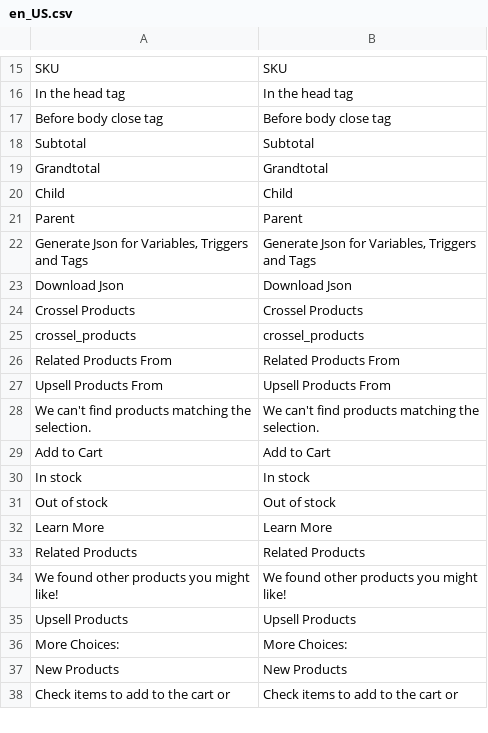
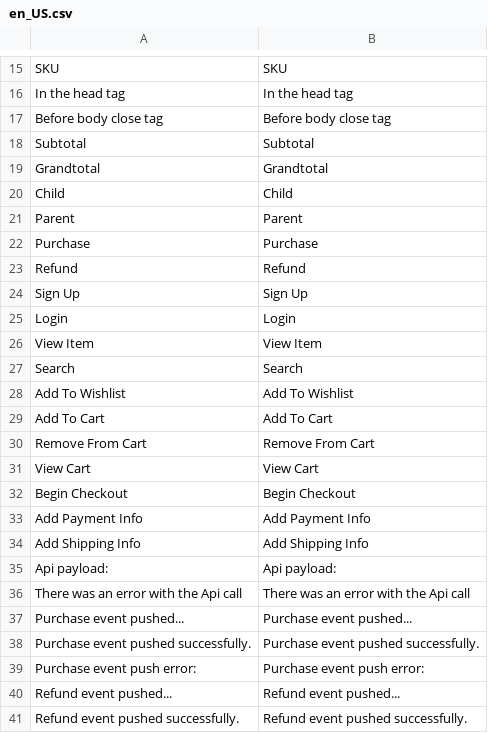
Before and after one commit to skar2019/digidirect, a CSV file: app/code/WeltPixel/GA4/i18n/en_US.csv, drawn as a sheet; only a part is shown, gaps mark what is left out; the shorter side is filled out with more unchanged rows; the diff covers the shown part only; the diff names each change by its address in the sheet, - before the commit and + after, or states it on an @@ line.

```diff
--- a/app/code/WeltPixel/GA4/i18n/en_US.csv
+++ b/app/code/WeltPixel/GA4/i18n/en_US.csv
+row 22: Purchase | Purchase
+row 23: Refund | Refund
+row 24: Sign Up | Sign Up
+row 25: Login | Login
+row 26: View Item | View Item
+row 27: Search | Search
+row 28: Add To Wishlist | Add To Wishlist
+row 29: Add To Cart | Add To Cart
+row 30: Remove From Cart | Remove From Cart
+row 31: View Cart | View Cart
+row 32: Begin Checkout | Begin Checkout
+row 33: Add Payment Info | Add Payment Info
+row 34: Add Shipping Info | Add Shipping Info
+row 35: Api payload: | Api payload:
+row 36: There was an error with the Api call | There was an error with the Api call
+row 37: Purchase event pushed... | Purchase event pushed...
+row 38: Purchase event pushed successfully. | Purchase event pushed successfully.
+row 39: Purchase event push error: | Purchase event push error:
+row 40: Refund event pushed... | Refund event pushed...
+row 41: Refund event pushed successfully. | Refund event pushed successfully.
```
Also changed, not shown: 41 added rows, 1 removed row and 2 edited cells elsewhere in this file, 58 other files.
